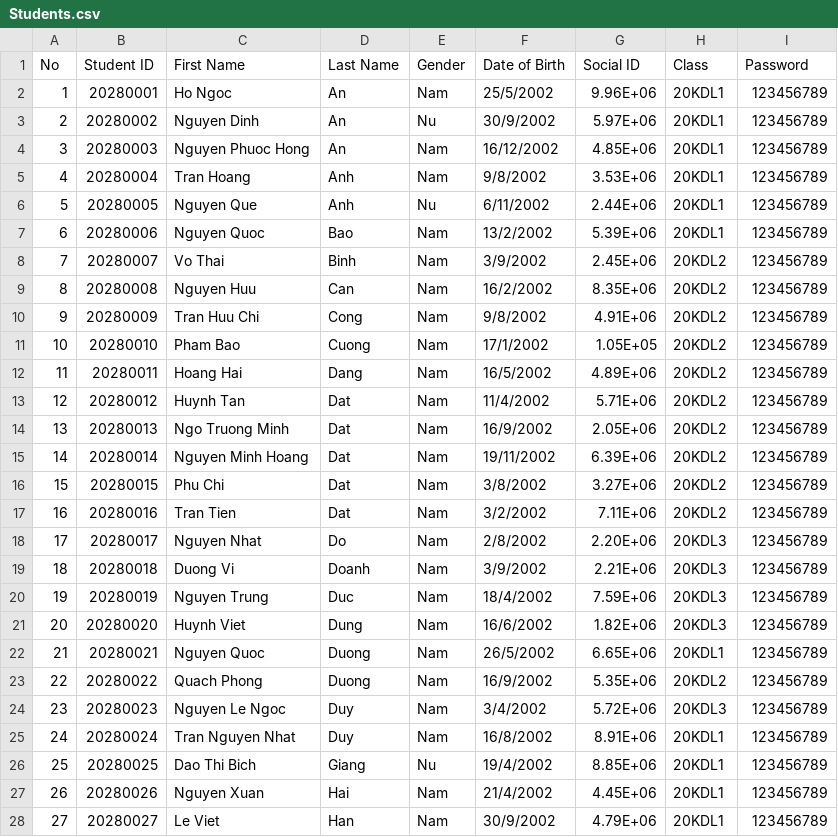
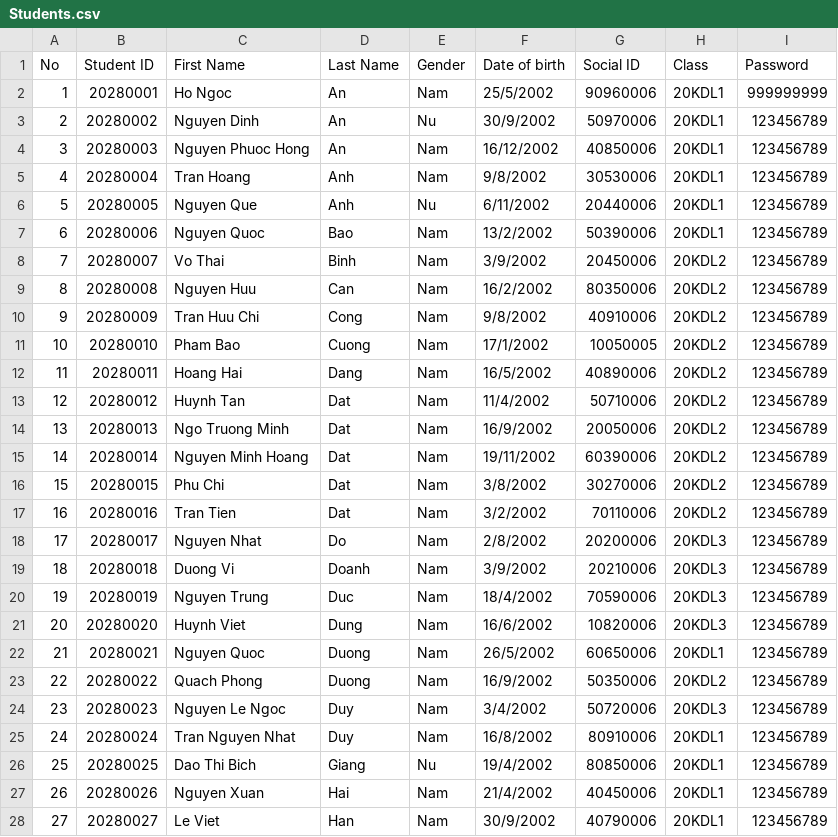
Before and after one commit to nayud21/Course-Management-System, a CSV file: CourseManagementSystem/Students.csv, drawn as a sheet; only a part is shown; the diff covers the shown part only.

```diff
--- a/CourseManagementSystem/Students.csv
+++ b/CourseManagementSystem/Students.csv
@@ -1,28 +1,28 @@
-No,Student ID,First Name,Last Name,Gender,Date of Birth,Social ID,Class,Password
-1,20280001,Ho Ngoc,An ,Nam,25/5/2002,9.96E+06,20KDL1,123456789
-2,20280002,Nguyen Dinh,An,Nu,30/9/2002,5.97E+06,20KDL1,123456789
-3,20280003,Nguyen Phuoc Hong,An,Nam,16/12/2002,4.85E+06,20KDL1,123456789
-4,20280004,Tran Hoang,Anh,Nam,9/8/2002,3.53E+06,20KDL1,123456789
-5,20280005,Nguyen Que,Anh,Nu,6/11/2002,2.44E+06,20KDL1,123456789
-6,20280006,Nguyen Quoc,Bao,Nam,13/2/2002,5.39E+06,20KDL1,123456789
-7,20280007,Vo Thai,Binh,Nam,3/9/2002,2.45E+06,20KDL2,123456789
-8,20280008,Nguyen Huu,Can,Nam,16/2/2002,8.35E+06,20KDL2,123456789
-9,20280009,Tran Huu Chi,Cong,Nam,9/8/2002,4.91E+06,20KDL2,123456789
-10,20280010,Pham Bao,Cuong,Nam,17/1/2002,1.05E+05,20KDL2,123456789
-11,20280011,Hoang Hai,Dang,Nam,16/5/2002,4.89E+06,20KDL2,123456789
-12,20280012,Huynh Tan,Dat,Nam,11/4/2002,5.71E+06,20KDL2,123456789
-13,20280013,Ngo Truong Minh,Dat,Nam,16/9/2002,2.05E+06,20KDL2,123456789
-14,20280014,Nguyen Minh Hoang,Dat,Nam,19/11/2002,6.39E+06,20KDL2,123456789
-15,20280015,Phu Chi,Dat,Nam,3/8/2002,3.27E+06,20KDL2,123456789
-16,20280016,Tran Tien,Dat,Nam,3/2/2002,7.11E+06,20KDL2,123456789
-17,20280017,Nguyen Nhat,Do,Nam,2/8/2002,2.20E+06,20KDL3,123456789
-18,20280018,Duong Vi,Doanh,Nam,3/9/2002,2.21E+06,20KDL3,123456789
-19,20280019,Nguyen Trung,Duc,Nam,18/4/2002,7.59E+06,20KDL3,123456789
-20,20280020,Huynh Viet,Dung,Nam,16/6/2002,1.82E+06,20KDL3,123456789
-21,20280021,Nguyen Quoc,Duong,Nam,26/5/2002,6.65E+06,20KDL1,123456789
-22,20280022,Quach Phong,Duong,Nam,16/9/2002,5.35E+06,20KDL2,123456789
-23,20280023,Nguyen Le Ngoc,Duy,Nam,3/4/2002,5.72E+06,20KDL3,123456789
-24,20280024,Tran Nguyen Nhat,Duy,Nam,16/8/2002,8.91E+06,20KDL1,123456789
-25,20280025,Dao Thi Bich,Giang,Nu,19/4/2002,8.85E+06,20KDL1,123456789
-26,20280026,Nguyen Xuan,Hai,Nam,21/4/2002,4.45E+06,20KDL1,123456789
-27,20280027,Le Viet,Han,Nam,30/9/2002,4.79E+06,20KDL1,123456789
+No,Student ID,First Name,Last Name,Gender,Date of birth,Social ID,Class,Password
+1,20280001,Ho Ngoc,An ,Nam,25/5/2002,90960006,20KDL1,999999999
+2,20280002,Nguyen Dinh,An,Nu,30/9/2002,50970006,20KDL1,123456789
+3,20280003,Nguyen Phuoc Hong,An,Nam,16/12/2002,40850006,20KDL1,123456789
+4,20280004,Tran Hoang,Anh,Nam,9/8/2002,30530006,20KDL1,123456789
+5,20280005,Nguyen Que,Anh,Nu,6/11/2002,20440006,20KDL1,123456789
+6,20280006,Nguyen Quoc,Bao,Nam,13/2/2002,50390006,20KDL1,123456789
+7,20280007,Vo Thai,Binh,Nam,3/9/2002,20450006,20KDL2,123456789
+8,20280008,Nguyen Huu,Can,Nam,16/2/2002,80350006,20KDL2,123456789
+9,20280009,Tran Huu Chi,Cong,Nam,9/8/2002,40910006,20KDL2,123456789
+10,20280010,Pham Bao,Cuong,Nam,17/1/2002,10050005,20KDL2,123456789
+11,20280011,Hoang Hai,Dang,Nam,16/5/2002,40890006,20KDL2,123456789
+12,20280012,Huynh Tan,Dat,Nam,11/4/2002,50710006,20KDL2,123456789
+13,20280013,Ngo Truong Minh,Dat,Nam,16/9/2002,20050006,20KDL2,123456789
+14,20280014,Nguyen Minh Hoang,Dat,Nam,19/11/2002,60390006,20KDL2,123456789
+15,20280015,Phu Chi,Dat,Nam,3/8/2002,30270006,20KDL2,123456789
+16,20280016,Tran Tien,Dat,Nam,3/2/2002,70110006,20KDL2,123456789
+17,20280017,Nguyen Nhat,Do,Nam,2/8/2002,20200006,20KDL3,123456789
+18,20280018,Duong Vi,Doanh,Nam,3/9/2002,20210006,20KDL3,123456789
+19,20280019,Nguyen Trung,Duc,Nam,18/4/2002,70590006,20KDL3,123456789
+20,20280020,Huynh Viet,Dung,Nam,16/6/2002,10820006,20KDL3,123456789
+21,20280021,Nguyen Quoc,Duong,Nam,26/5/2002,60650006,20KDL1,123456789
+22,20280022,Quach Phong,Duong,Nam,16/9/2002,50350006,20KDL2,123456789
+23,20280023,Nguyen Le Ngoc,Duy,Nam,3/4/2002,50720006,20KDL3,123456789
+24,20280024,Tran Nguyen Nhat,Duy,Nam,16/8/2002,80910006,20KDL1,123456789
+25,20280025,Dao Thi Bich,Giang,Nu,19/4/2002,80850006,20KDL1,123456789
+26,20280026,Nguyen Xuan,Hai,Nam,21/4/2002,40450006,20KDL1,123456789
+27,20280027,Le Viet,Han,Nam,30/9/2002,40790006,20KDL1,123456789
```
Also changed, not shown: 53 edited cells elsewhere in this file, 12 other files.
